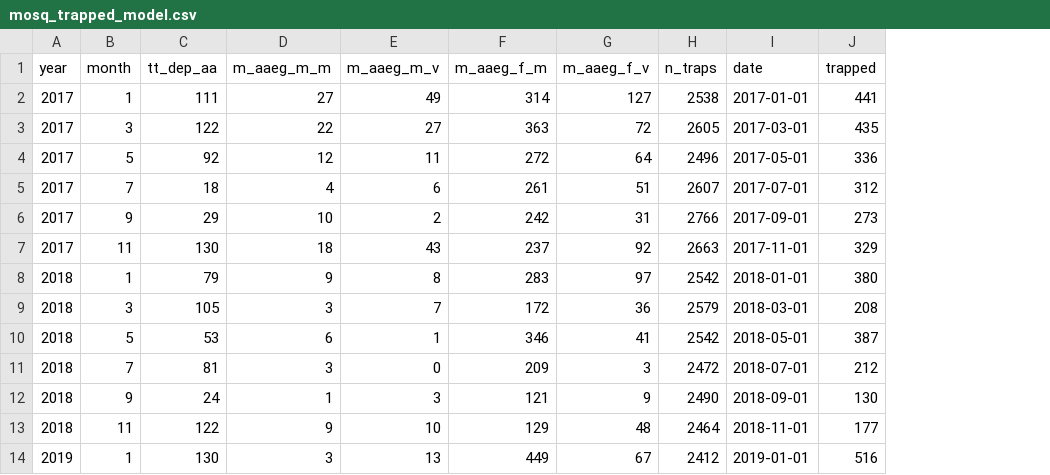
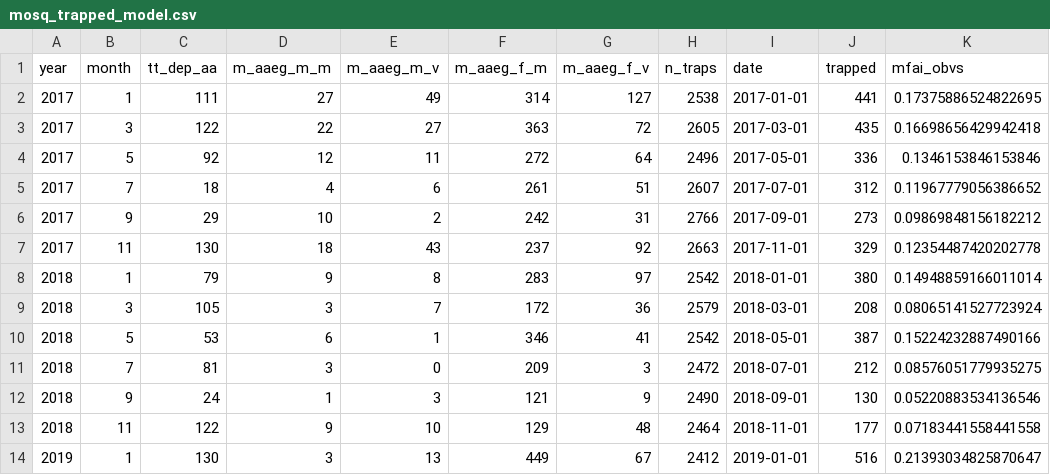
Before and after one commit to nglitsas/dengue-odes, a CSV file: data/processed/mosq_trapped_model.csv, drawn as a sheet; only a part is shown; the diff names each change by its address in the sheet, - before the commit and + after, or states it on an @@ line.

Commit message:
mosquito model runs

```diff
--- a/data/processed/mosq_trapped_model.csv
+++ b/data/processed/mosq_trapped_model.csv
+column K (mfai_obvs), rows 2-14: 0.17375886524822695 | 0.16698656429942418 | 0.1346153846153846 | 0.11967779056386652 | 0.09869848156182212 | 0.12354487420202778 | 0.14948859166011014 | 0.08065141527723924 | 0.15224232887490166 | 0.08576051779935275 | 0.05220883534136546 | 0.07183441558441558 | 0.21393034825870647
```
Also changed, not shown: data/raw/weather-2010_2022.csv, 52 other files.
